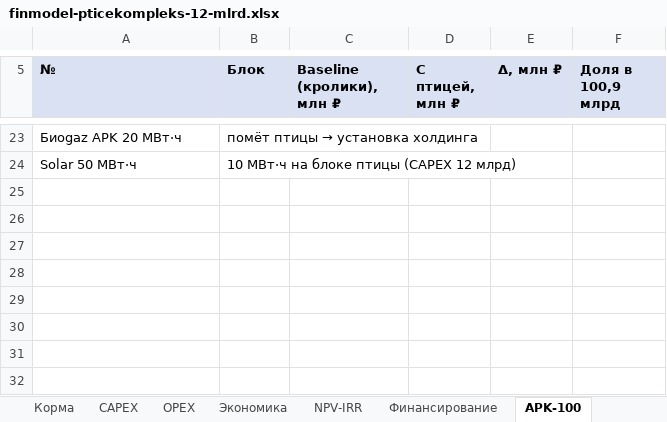
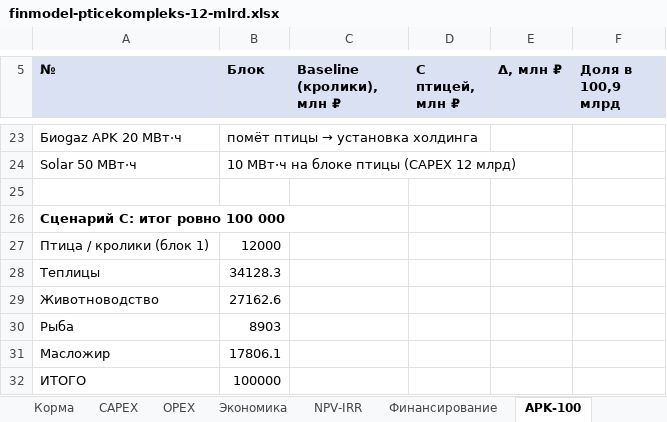
Before and after one commit to Demid369/Nova-agro, an Excel workbook: docs/teo-poultry/_incoming/finmodel-pticekompleks-12-mlrd.xlsx, sheet APK-100, drawn as a sheet; only a part is shown, gaps mark what is left out; values as stored, in another font and other column widths than the file's, no borders; the diff names each change by its address in the sheet, - before the commit and + after, or states it on an @@ line.

```diff
--- a/docs/teo-poultry/_incoming/finmodel-pticekompleks-12-mlrd.xlsx (sheet APK-100)
+++ b/docs/teo-poultry/_incoming/finmodel-pticekompleks-12-mlrd.xlsx (sheet APK-100)
+row 25: (empty)
+row 26: Сценарий C: итог ровно 100 000
+row 27: Птица / кролики (блок 1) | 12000
+row 28: Теплицы | 34128.3
+row 29: Животноводство | 27162.6
+row 30: Рыба | 8903
+row 31: Масложир | 17806.1
+row 32: ИТОГО | 100000
```
Also changed, not shown: other sheet tabs, 6 other files.
